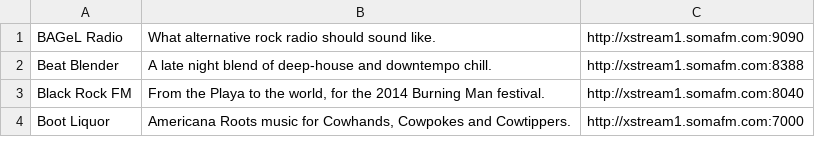
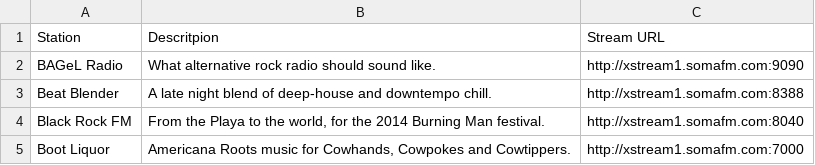
Before and after one commit to davehtaylor/somapy, a CSV file: stations.csv, drawn as a sheet; only a part is shown.

```diff
--- a/stations.csv
+++ b/stations.csv
@@ -1 +1,2 @@
+"Station","Descritpion","Stream URL"
 "BAGeL Radio","What alternative rock radio should sound like.","http://xstream1.somafm.com:9090"
```
Also changed, not shown: 1 other file.
